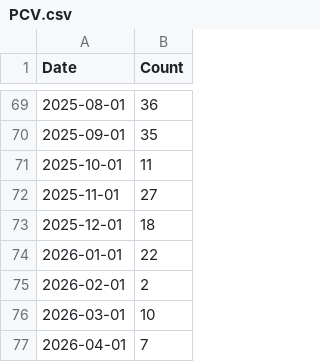
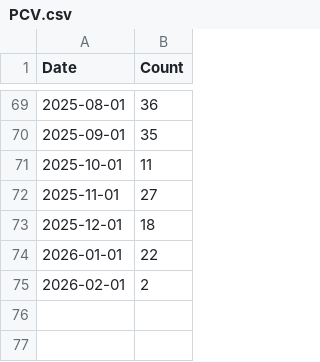
Before and after one commit to loravelamizona-ui/vaccineapi, a CSV file: csv/PCV.csv, drawn as a sheet; only a part is shown, gaps mark what is left out.

```diff
--- a/csv/PCV.csv
+++ b/csv/PCV.csv
@@ -75,3 +75 @@ Date,Count
 2026-02-01,2
-2026-03-01,10
-2026-04-01,7
```
Also changed, not shown: csv/IPV.csv, csv/MMR.csv, 3 other files.
